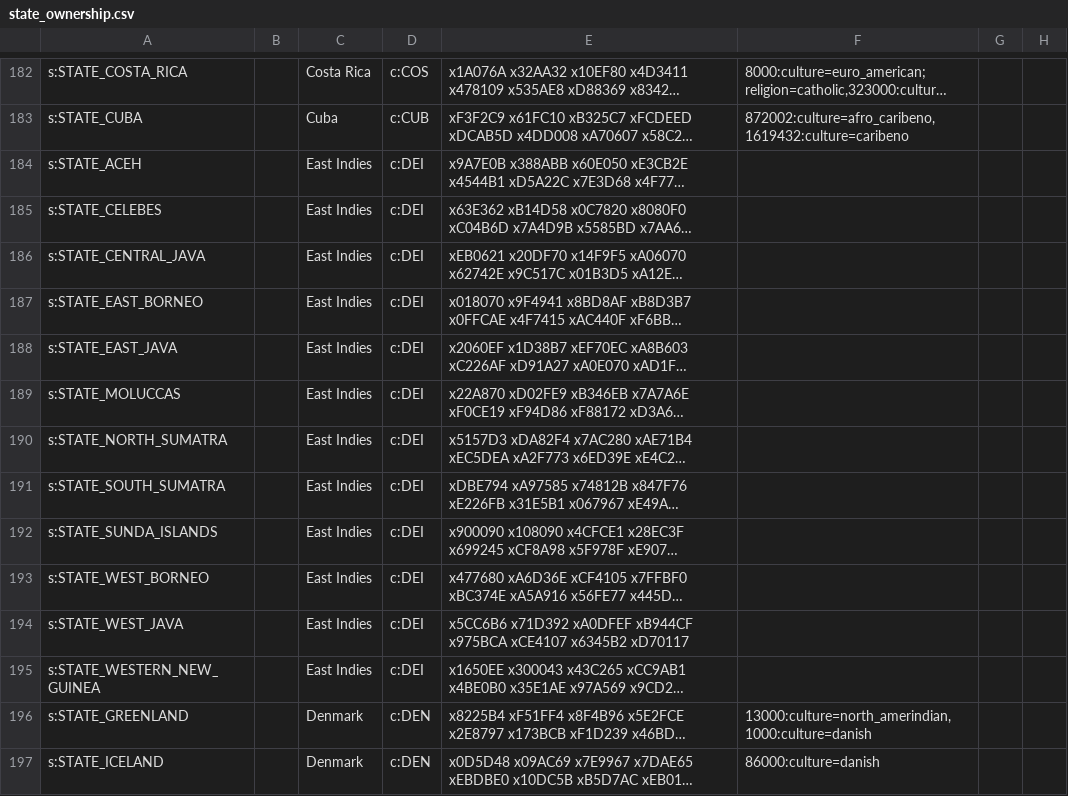
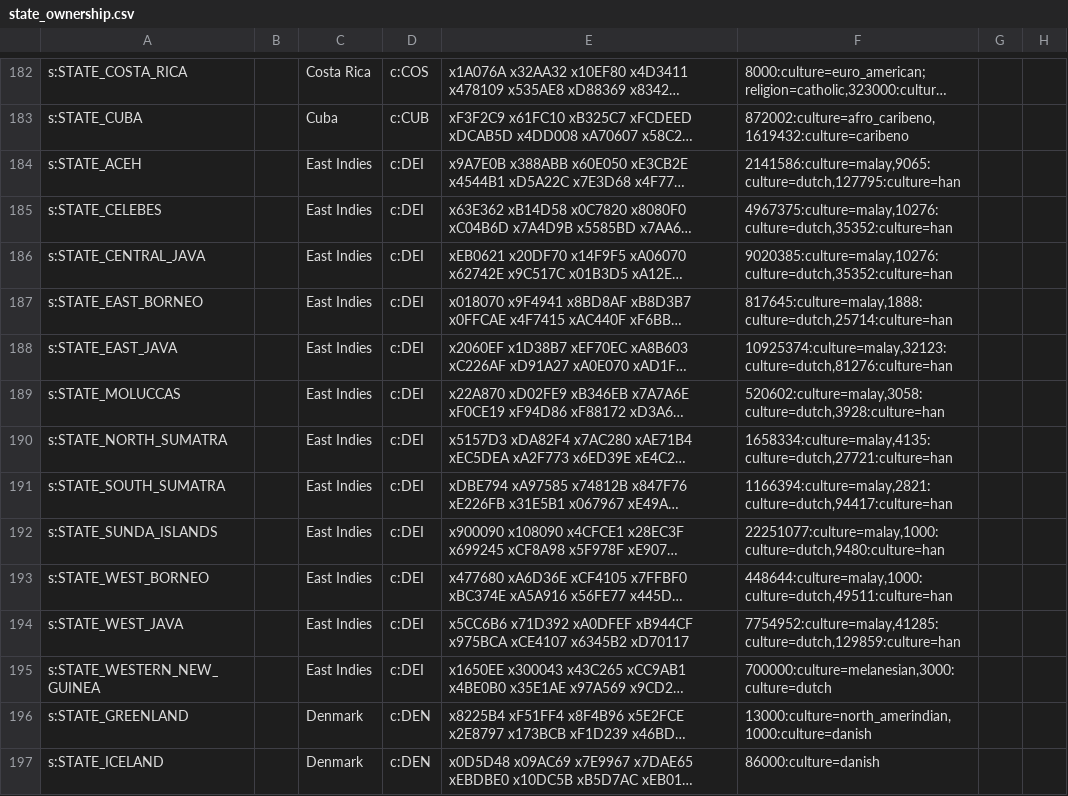
Before and after one commit to AlexJFDev/Vic3-World-War-One-Mod, a CSV file: scripts/data/state_ownership.csv, drawn as a sheet; only a part is shown, gaps mark what is left out; long unchanged cells end in …; the diff names each change by its address in the sheet, - before the commit and + after, or states it on an @@ line.

```diff
--- a/scripts/data/state_ownership.csv
+++ b/scripts/data/state_ownership.csv
-F184: (empty)
+F184: 2141586:culture=malay,9065:culture=dutch,127795:culture=han
-F185: (empty)
+F185: 4967375:culture=malay,10276:culture=dutch,35352:culture=han
-F186: (empty)
+F186: 9020385:culture=malay,10276:culture=dutch,35352:culture=han
-F187: (empty)
+F187: 817645:culture=malay,1888:culture=dutch,25714:culture=han
-F188: (empty)
+F188: 10925374:culture=malay,32123:culture=dutch,81276:culture=han
-F189: (empty)
+F189: 520602:culture=malay,3058:culture=dutch,3928:culture=han
-F190: (empty)
+F190: 1658334:culture=malay,4135:culture=dutch,27721:culture=han
-F191: (empty)
+F191: 1166394:culture=malay,2821:culture=dutch,94417:culture=han
-F192: (empty)
+F192: 22251077:culture=malay,1000:culture=dutch,9480:culture=han
-F193: (empty)
+F193: 448644:culture=malay,1000:culture=dutch,49511:culture=han
-F194: (empty)
+F194: 7754952:culture=malay,41285:culture=dutch,129859:culture=han
-F195: (empty)
+F195: 700000:culture=melanesian,3000:culture=dutch
```
Also changed, not shown: 2 other files.
